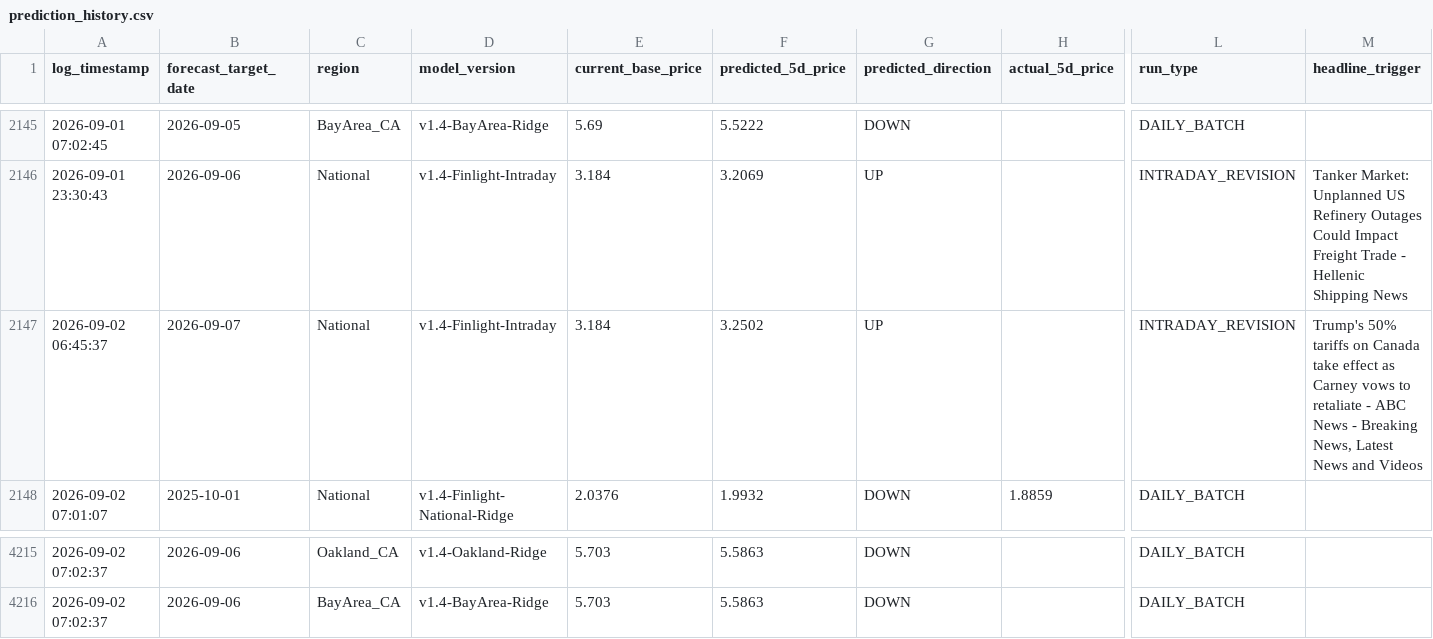
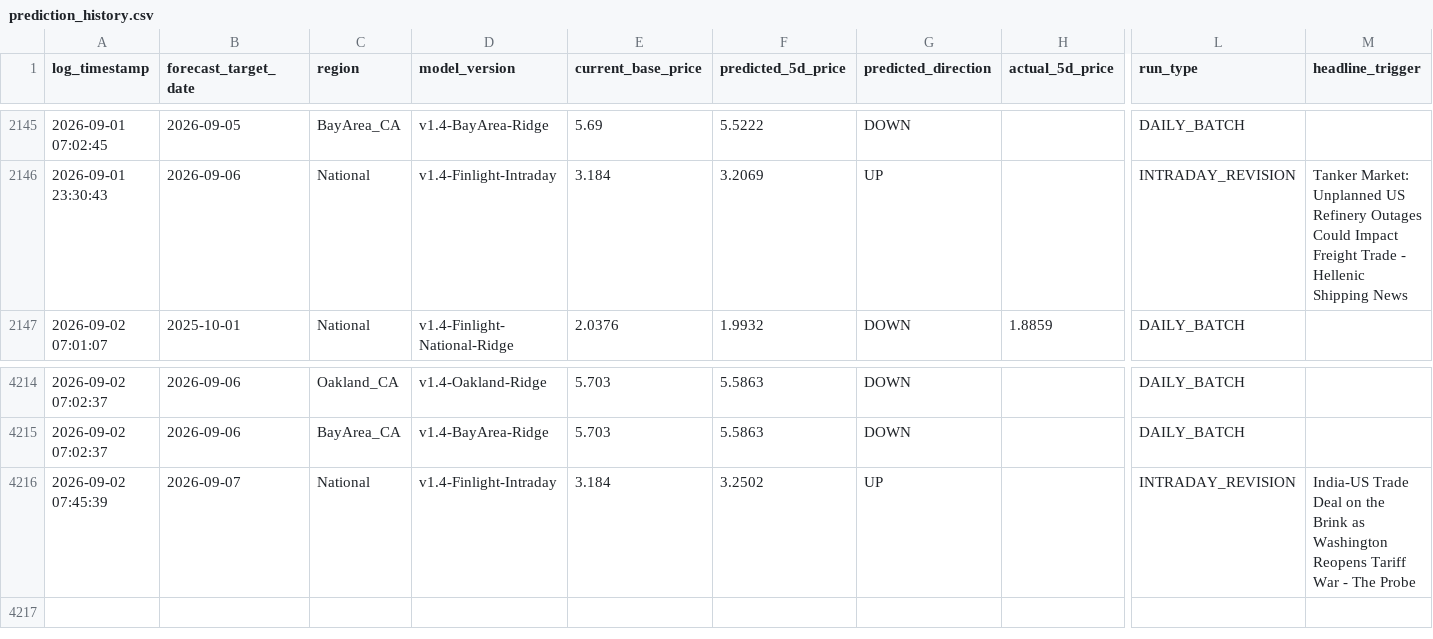
Before and after one commit to KoshiirRa/midgley, a CSV file: data/prediction_history.csv, drawn as a sheet; only a part is shown, gaps mark what is left out; removed rows and columns are numbered as before the commit, all else as after; rows hold the shown columns only; the diff names each change by its address in the sheet, - before the commit and + after, or states it on an @@ line.

Commit message:
chmod: Intraday event anomaly revision & public dashboard update [skip ci]

```diff
--- a/data/prediction_history.csv
+++ b/data/prediction_history.csv
-row 2147: 2026-09-02 06:45:37 | 2026-09-07 | National | v1.4-Finlight-Intraday | 3.184 | 3.2502 | UP |  | INTRADAY_REVISION | Trump's 50% tariffs on Canada take effect as Carney vows to retaliate - ABC News - Breaking News, Latest News and Videos
+row 4216: 2026-09-02 07:45:39 | 2026-09-07 | National | v1.4-Finlight-Intraday | 3.184 | 3.2502 | UP |  | INTRADAY_REVISION | India-US Trade Deal on the Brink as Washington Reopens Tariff War - The Probe
```
Also changed, not shown: 24 other files.
